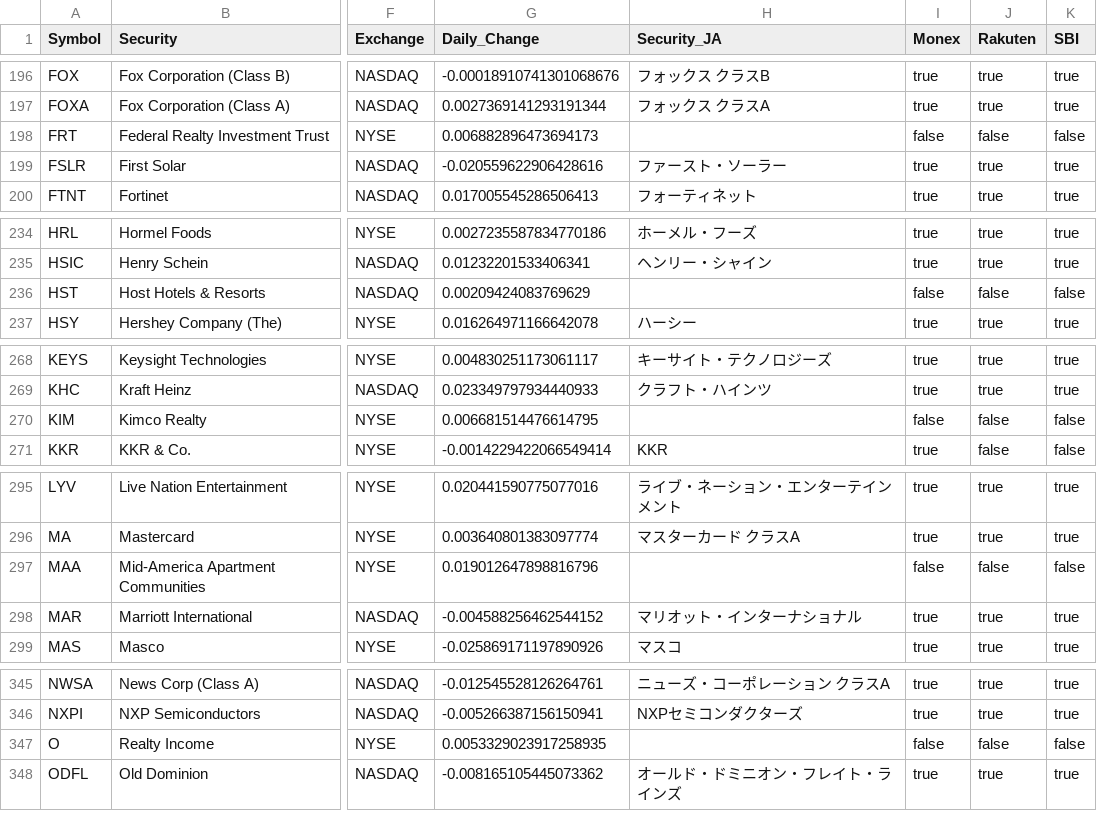
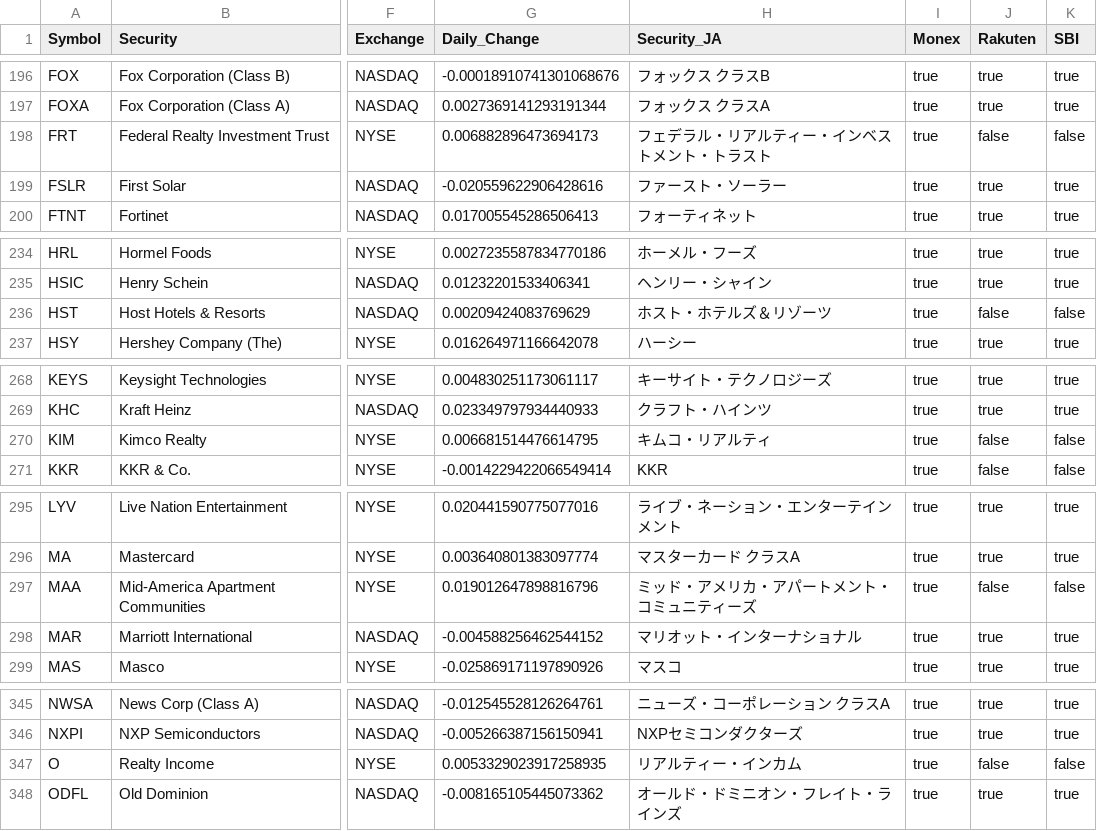
Before and after one commit to sennuki/stock_report, a CSV file: code/stock_list_az.csv, drawn as a sheet; only a part is shown, gaps mark what is left out; the diff covers the shown part only; the diff names each change by its address in the sheet, - before the commit and + after, or states it on an @@ line.

```diff
--- a/code/stock_list_az.csv
+++ b/code/stock_list_az.csv
-H198 (Security_JA): (empty)
+H198 (Security_JA): フェデラル・リアルティー・インベストメント・トラスト
-I198 (Monex): false
+I198 (Monex): true
-H236 (Security_JA): (empty)
+H236 (Security_JA): ホスト・ホテルズ＆リゾーツ
-I236 (Monex): false
+I236 (Monex): true
-H270 (Security_JA): (empty)
+H270 (Security_JA): キムコ・リアルティ
-I270 (Monex): false
+I270 (Monex): true
-H297 (Security_JA): (empty)
+H297 (Security_JA): ミッド・アメリカ・アパートメント・コミュニティーズ
-I297 (Monex): false
+I297 (Monex): true
-H347 (Security_JA): (empty)
+H347 (Security_JA): リアルティー・インカム
-I347 (Monex): false
+I347 (Monex): true
```
Also changed, not shown: 48 edited cells elsewhere in this file, 6 other files.
